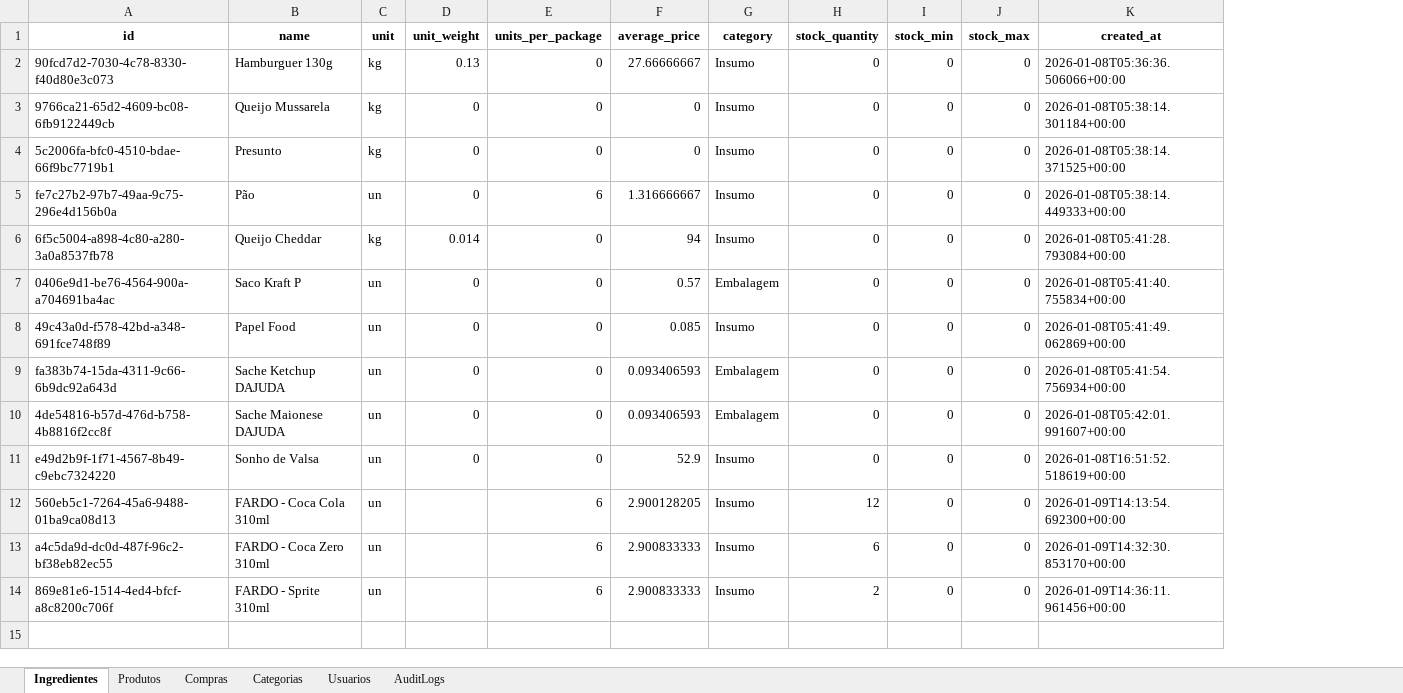
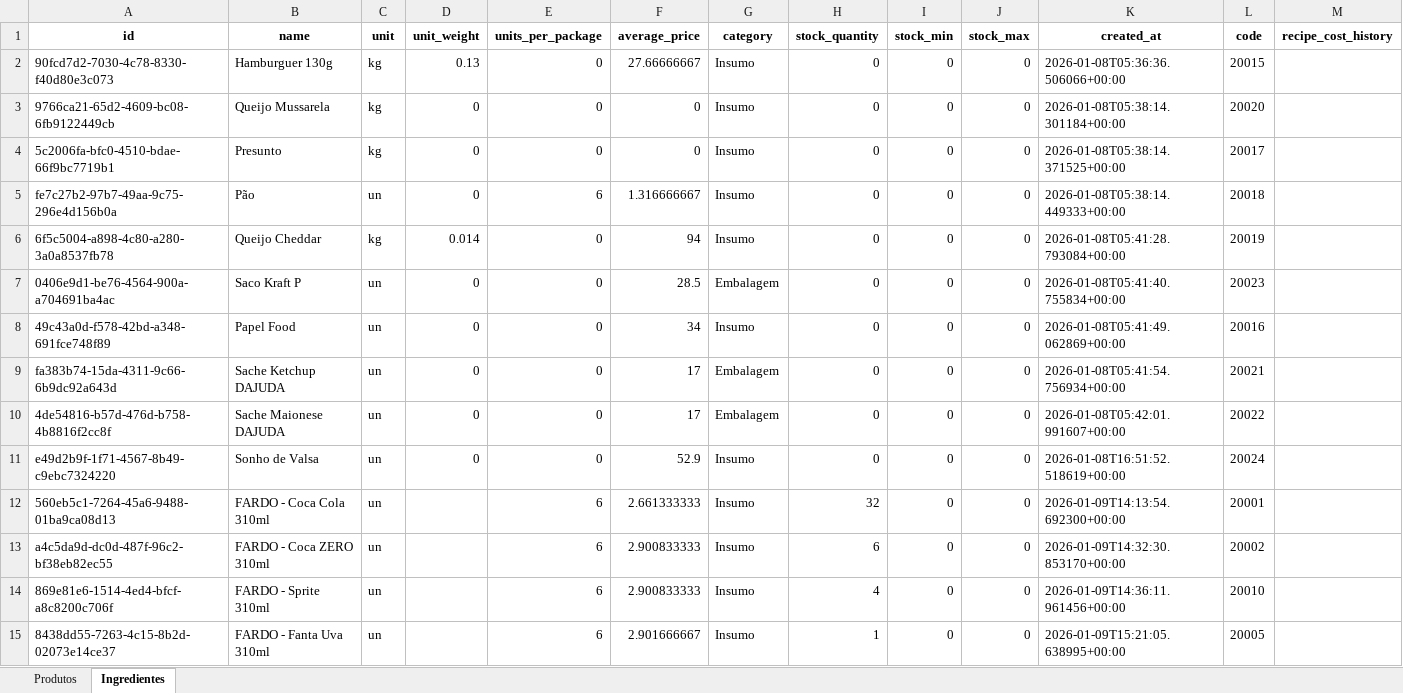
Before and after one commit to OAddad/Nucleo-Beta, an Excel workbook: backend/data_backup/nucleo_backup.xlsx, sheet Ingredientes, drawn as a sheet; only a part is shown; values as stored, in another font and other column widths than the file's, no borders; the diff covers the shown part only; the diff names each change by its address in the sheet, - before the commit and + after, or states it on an @@ line.

```diff
--- a/backend/data_backup/nucleo_backup.xlsx (sheet Ingredientes)
+++ b/backend/data_backup/nucleo_backup.xlsx (sheet Ingredientes)
-sheet tab: Compras
-sheet tab: Categorias
-sheet tab: Usuarios
-sheet tab: AuditLogs
@@ sheet tab order changed: Produtos | Ingredientes @@
+column L (code), rows 2-14: 20015 | 20020 | 20017 | 20018 | 20019 | 20023 | 20016 | 20021 | 20022 | 20024 | 20001 | 20002 | 20010
+column M (recipe_cost_history), empty
-F7 (average_price): 0.57
+F7 (average_price): 28.5
-F8 (average_price): 0.085
+F8 (average_price): 34
-F9:F10 (average_price): 0.093406593
+F9:F10 (average_price): 17
-F12 (average_price): 2.900128205
+F12 (average_price): 2.661333333
-H12 (stock_quantity): 12
+H12 (stock_quantity): 32
-B13 (name): FARDO - Coca Zero 310ml
+B13 (name): FARDO - Coca ZERO 310ml
-H14 (stock_quantity): 2
+H14 (stock_quantity): 4
+row 15: 8438dd55-7263-4c15-8b2d-02073e14ce37 | FARDO - Fanta Uva 310ml | un |  | 6 | 2.901666667 | Insumo | 1 | 0 | 0 | 2026-01-09T15:21:05.638995+00:00 | 20005
```
Also changed, not shown: 18 added rows elsewhere in this sheet, sheet Produtos.
